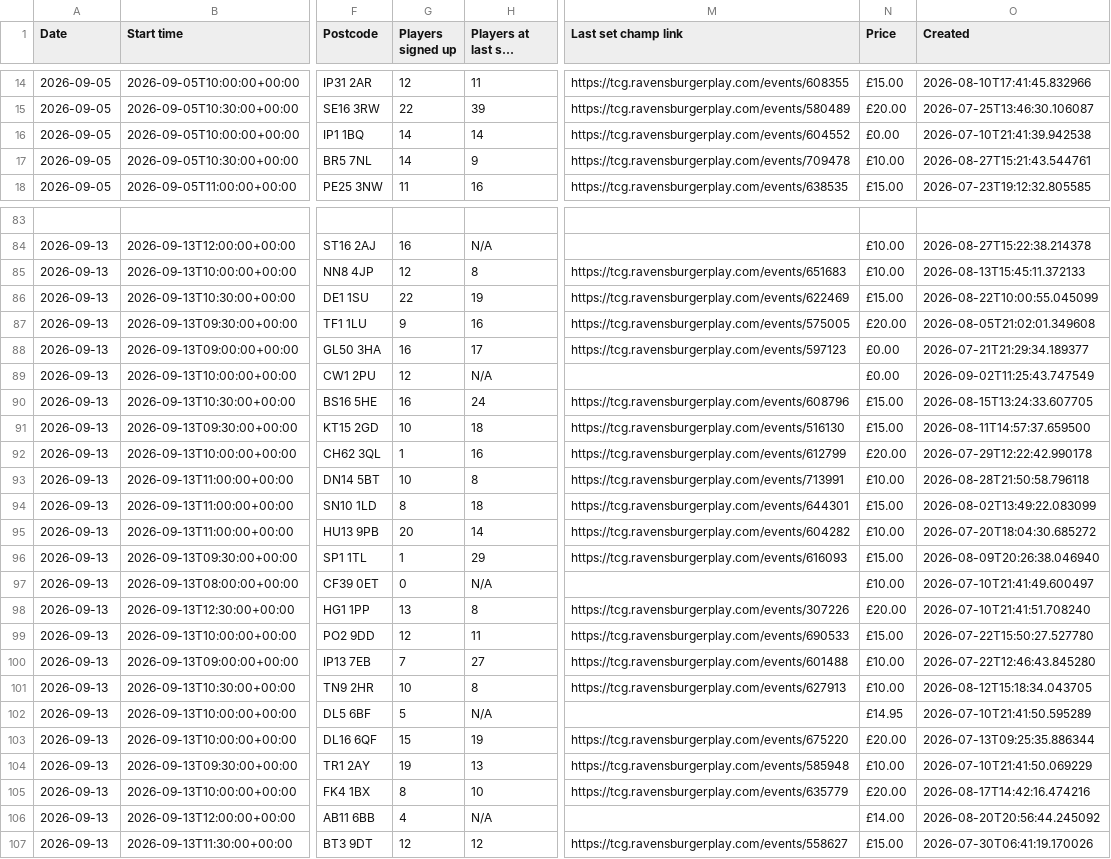
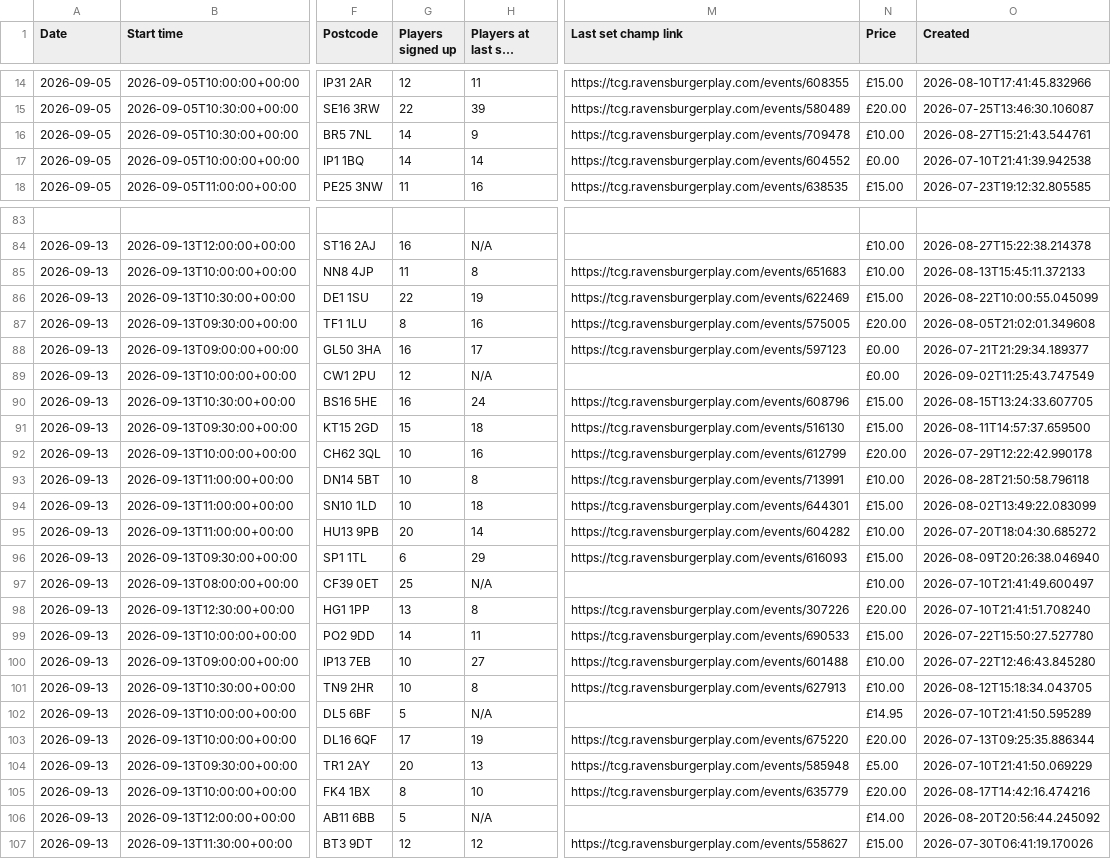
Before and after one commit to 5uperdan/playhub-upcoming-set-champs-web-ui, a CSV file: docs/upcoming_CV6_1GF.csv, drawn as a sheet; only a part is shown, gaps mark what is left out; long unchanged cells end in …; the diff covers the shown part only; the diff names each change by its address in the sheet, - before the commit and + after, or states it on an @@ line.

```diff
--- a/docs/upcoming_CV6_1GF.csv
+++ b/docs/upcoming_CV6_1GF.csv
@@ row 17 moved to row 16: 2026-09-05 @@
-G85 (Players signed up): 12
+G85 (Players signed up): 11
-G87 (Players signed up): 9
+G87 (Players signed up): 8
-G91 (Players signed up): 10
+G91 (Players signed up): 15
-G92 (Players signed up): 1
+G92 (Players signed up): 10
-G94 (Players signed up): 8
+G94 (Players signed up): 10
-G96 (Players signed up): 1
+G96 (Players signed up): 6
-G97 (Players signed up): 0
+G97 (Players signed up): 25
-G99 (Players signed up): 12
+G99 (Players signed up): 14
-G100 (Players signed up): 7
+G100 (Players signed up): 10
-G103 (Players signed up): 15
+G103 (Players signed up): 17
-G104 (Players signed up): 19
+G104 (Players signed up): 20
-N104 (Price): £10.00
+N104 (Price): £5.00
-G106 (Players signed up): 4
+G106 (Players signed up): 5
```
Also changed, not shown: 3 edited cells elsewhere in this file, docs/upcoming_B4_7LN.csv, docs/upcoming_DA13_9DJ.csv, 11 other files.
